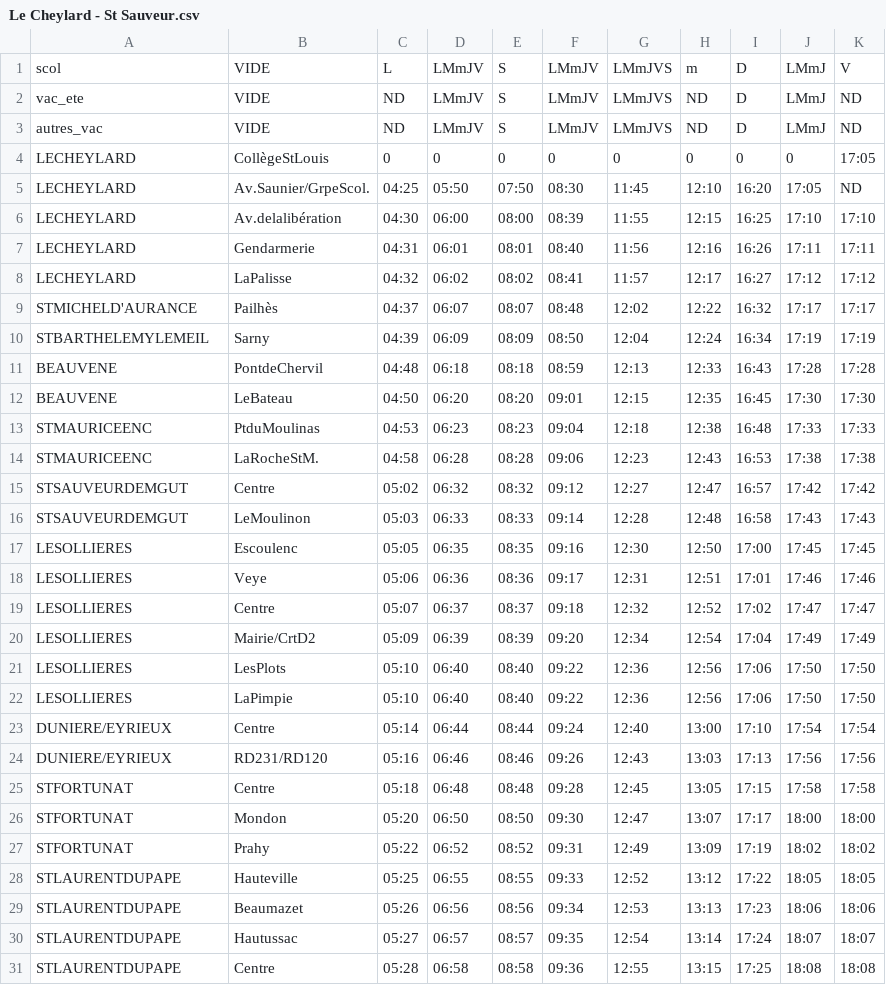
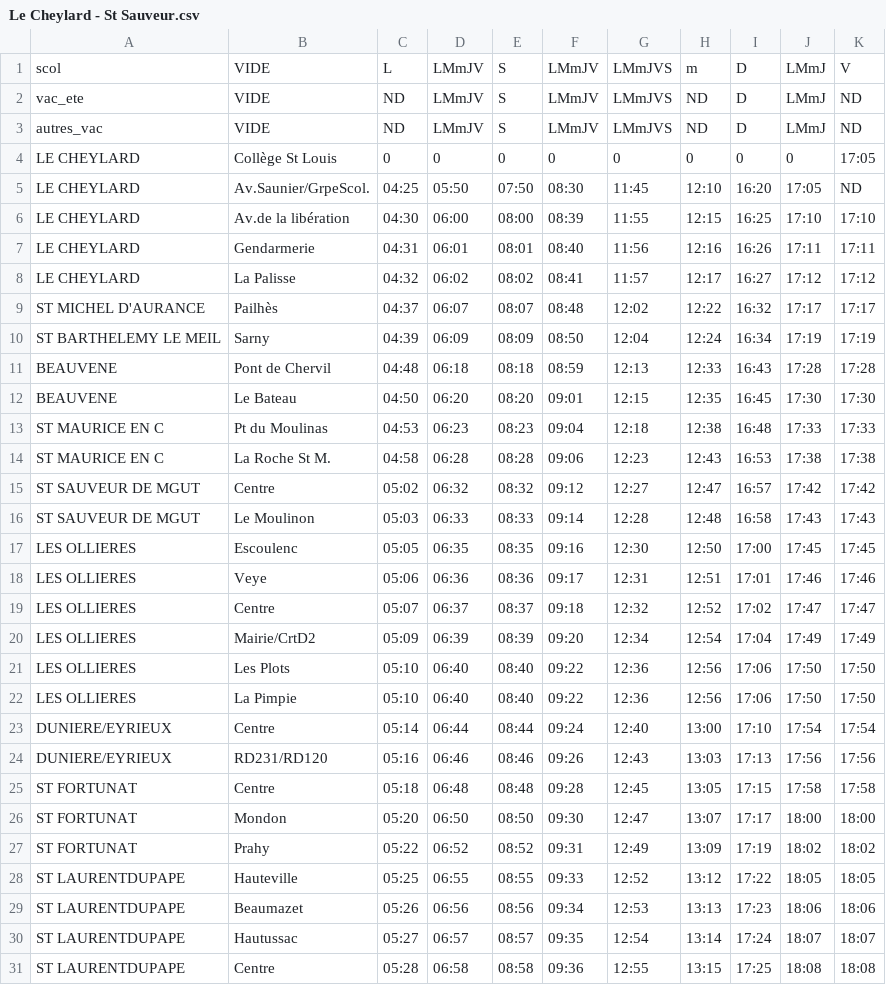
Before and after one commit to simplonve/projet_appli_transport, a CSV file: BD/Le Cheylard - St Sauveur.csv, drawn as a sheet; only a part is shown; the diff covers the shown part only.

```diff
--- a/BD/Le Cheylard - St Sauveur.csv
+++ b/BD/Le Cheylard - St Sauveur.csv
@@ -3,29 +3,29 @@ vac_ete;VIDE;ND;LMmJV;S;LMmJV;LMmJVS;ND;D;LMmJ;ND
 autres_vac;VIDE;ND;LMmJV;S;LMmJV;LMmJVS;ND;D;LMmJ;ND
-LECHEYLARD;CollègeStLouis;0;0;0;0;0;0;0;0;17:05
-LECHEYLARD;Av.Saunier/GrpeScol.;04:25;05:50;07:50;08:30;11:45;12:10;16:20;17:05;ND
-LECHEYLARD;Av.delalibération;04:30;06:00;08:00;08:39;11:55;12:15;16:25;17:10;17:10
-LECHEYLARD;Gendarmerie;04:31;06:01;08:01;08:40;11:56;12:16;16:26;17:11;17:11
-LECHEYLARD;LaPalisse;04:32;06:02;08:02;08:41;11:57;12:17;16:27;17:12;17:12
-STMICHELD'AURANCE;Pailhès;04:37;06:07;08:07;08:48;12:02;12:22;16:32;17:17;17:17
-STBARTHELEMYLEMEIL;Sarny;04:39;06:09;08:09;08:50;12:04;12:24;16:34;17:19;17:19
-BEAUVENE;PontdeChervil;04:48;06:18;08:18;08:59;12:13;12:33;16:43;17:28;17:28
-BEAUVENE;LeBateau;04:50;06:20;08:20;09:01;12:15;12:35;16:45;17:30;17:30
-STMAURICEENC;PtduMoulinas;04:53;06:23;08:23;09:04;12:18;12:38;16:48;17:33;17:33
-STMAURICEENC;LaRocheStM.;04:58;06:28;08:28;09:06;12:23;12:43;16:53;17:38;17:38
-STSAUVEURDEMGUT;Centre;05:02;06:32;08:32;09:12;12:27;12:47;16:57;17:42;17:42
-STSAUVEURDEMGUT;LeMoulinon;05:03;06:33;08:33;09:14;12:28;12:48;16:58;17:43;17:43
-LESOLLIERES;Escoulenc;05:05;06:35;08:35;09:16;12:30;12:50;17:00;17:45;17:45
-LESOLLIERES;Veye;05:06;06:36;08:36;09:17;12:31;12:51;17:01;17:46;17:46
-LESOLLIERES;Centre;05:07;06:37;08:37;09:18;12:32;12:52;17:02;17:47;17:47
-LESOLLIERES;Mairie/CrtD2;05:09;06:39;08:39;09:20;12:34;12:54;17:04;17:49;17:49
-LESOLLIERES;LesPlots;05:10;06:40;08:40;09:22;12:36;12:56;17:06;17:50;17:50
-LESOLLIERES;LaPimpie;05:10;06:40;08:40;09:22;12:36;12:56;17:06;17:50;17:50
+LE CHEYLARD;Collège St Louis;0;0;0;0;0;0;0;0;17:05
+LE CHEYLARD;Av.Saunier/GrpeScol.;04:25;05:50;07:50;08:30;11:45;12:10;16:20;17:05;ND
+LE CHEYLARD;Av.de la libération;04:30;06:00;08:00;08:39;11:55;12:15;16:25;17:10;17:10
+LE CHEYLARD;Gendarmerie;04:31;06:01;08:01;08:40;11:56;12:16;16:26;17:11;17:11
+LE CHEYLARD;La Palisse;04:32;06:02;08:02;08:41;11:57;12:17;16:27;17:12;17:12
+ST MICHEL D'AURANCE;Pailhès;04:37;06:07;08:07;08:48;12:02;12:22;16:32;17:17;17:17
+ST BARTHELEMY LE MEIL;Sarny;04:39;06:09;08:09;08:50;12:04;12:24;16:34;17:19;17:19
+BEAUVENE;Pont de Chervil;04:48;06:18;08:18;08:59;12:13;12:33;16:43;17:28;17:28
+BEAUVENE;Le Bateau;04:50;06:20;08:20;09:01;12:15;12:35;16:45;17:30;17:30
+ST MAURICE EN C;Pt du Moulinas;04:53;06:23;08:23;09:04;12:18;12:38;16:48;17:33;17:33
+ST MAURICE EN C;La Roche St M.;04:58;06:28;08:28;09:06;12:23;12:43;16:53;17:38;17:38
+ST SAUVEUR DE MGUT;Centre;05:02;06:32;08:32;09:12;12:27;12:47;16:57;17:42;17:42
+ST SAUVEUR DE MGUT;Le Moulinon;05:03;06:33;08:33;09:14;12:28;12:48;16:58;17:43;17:43
+LES OLLIERES;Escoulenc;05:05;06:35;08:35;09:16;12:30;12:50;17:00;17:45;17:45
+LES OLLIERES;Veye;05:06;06:36;08:36;09:17;12:31;12:51;17:01;17:46;17:46
+LES OLLIERES;Centre;05:07;06:37;08:37;09:18;12:32;12:52;17:02;17:47;17:47
+LES OLLIERES;Mairie/CrtD2;05:09;06:39;08:39;09:20;12:34;12:54;17:04;17:49;17:49
+LES OLLIERES;Les Plots;05:10;06:40;08:40;09:22;12:36;12:56;17:06;17:50;17:50
+LES OLLIERES;La Pimpie;05:10;06:40;08:40;09:22;12:36;12:56;17:06;17:50;17:50
 DUNIERE/EYRIEUX;Centre;05:14;06:44;08:44;09:24;12:40;13:00;17:10;17:54;17:54
 DUNIERE/EYRIEUX;RD231/RD120;05:16;06:46;08:46;09:26;12:43;13:03;17:13;17:56;17:56
-STFORTUNAT;Centre;05:18;06:48;08:48;09:28;12:45;13:05;17:15;17:58;17:58
-STFORTUNAT;Mondon;05:20;06:50;08:50;09:30;12:47;13:07;17:17;18:00;18:00
-STFORTUNAT;Prahy;05:22;06:52;08:52;09:31;12:49;13:09;17:19;18:02;18:02
-STLAURENTDUPAPE;Hauteville;05:25;06:55;08:55;09:33;12:52;13:12;17:22;18:05;18:05
-STLAURENTDUPAPE;Beaumazet;05:26;06:56;08:56;09:34;12:53;13:13;17:23;18:06;18:06
-STLAURENTDUPAPE;Hautussac;05:27;06:57;08:57;09:35;12:54;13:14;17:24;18:07;18:07
-STLAURENTDUPAPE;Centre;05:28;06:58;08:58;09:36;12:55;13:15;17:25;18:08;18:08
+ST FORTUNAT;Centre;05:18;06:48;08:48;09:28;12:45;13:05;17:15;17:58;17:58
+ST FORTUNAT;Mondon;05:20;06:50;08:50;09:30;12:47;13:07;17:17;18:00;18:00
+ST FORTUNAT;Prahy;05:22;06:52;08:52;09:31;12:49;13:09;17:19;18:02;18:02
+ST LAURENTDUPAPE;Hauteville;05:25;06:55;08:55;09:33;12:52;13:12;17:22;18:05;18:05
+ST LAURENTDUPAPE;Beaumazet;05:26;06:56;08:56;09:34;12:53;13:13;17:23;18:06;18:06
+ST LAURENTDUPAPE;Hautussac;05:27;06:57;08:57;09:35;12:54;13:14;17:24;18:07;18:07
+ST LAURENTDUPAPE;Centre;05:28;06:58;08:58;09:36;12:55;13:15;17:25;18:08;18:08
```
Also changed, not shown: 11 edited cells elsewhere in this file, 3 other files.
